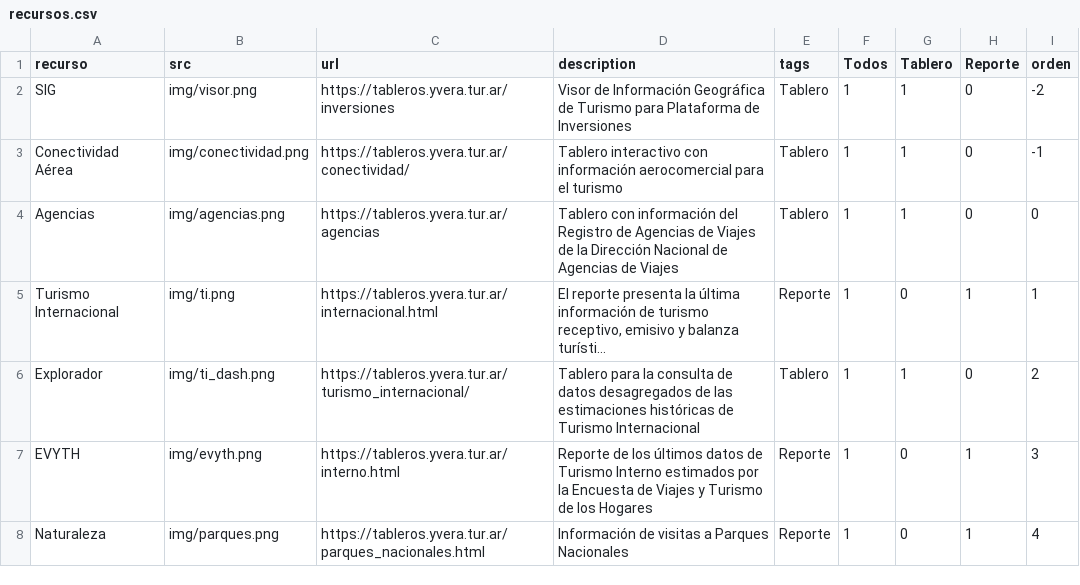
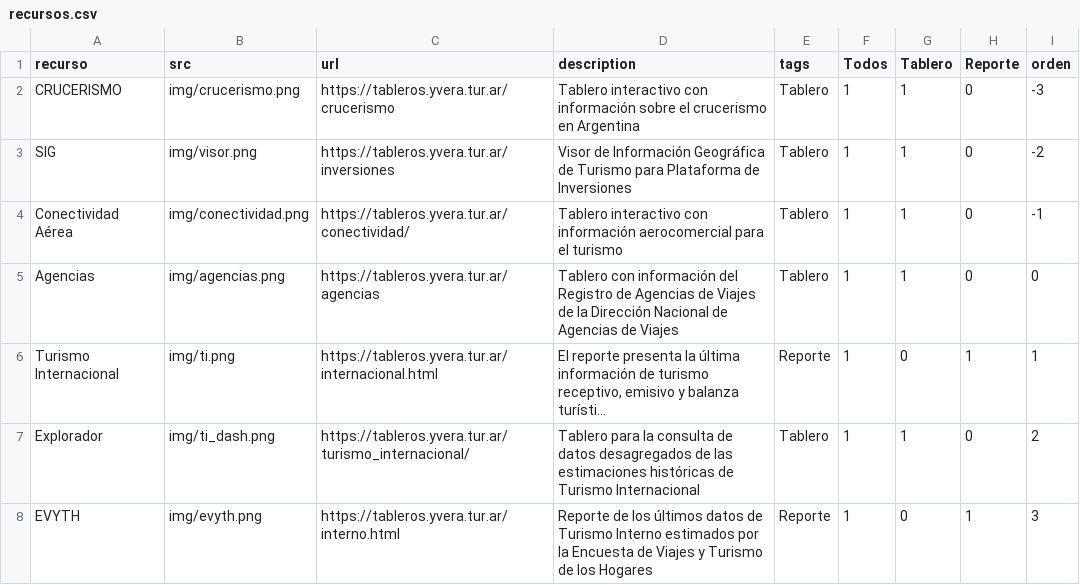
Before and after one commit to dnme-minturdep/dnme_apps, a CSV file: content/recursos.csv, drawn as a sheet; only a part is shown; the shorter side is filled out with more unchanged rows; long unchanged cells end in …; the diff names each change by its address in the sheet, - before the commit and + after, or states it on an @@ line.

Commit message:
agrego CRUCERISMO card en index

```diff
--- a/content/recursos.csv
+++ b/content/recursos.csv
+row 2: CRUCERISMO | img/crucerismo.png | https://tableros.yvera.tur.ar/crucerismo | Tablero interactivo con información sobre el crucerismo en Argentina | Tablero | 1 | 1 | 0 | -3
```
Also changed, not shown: docs/content/recursos.csv, 5 other files.
